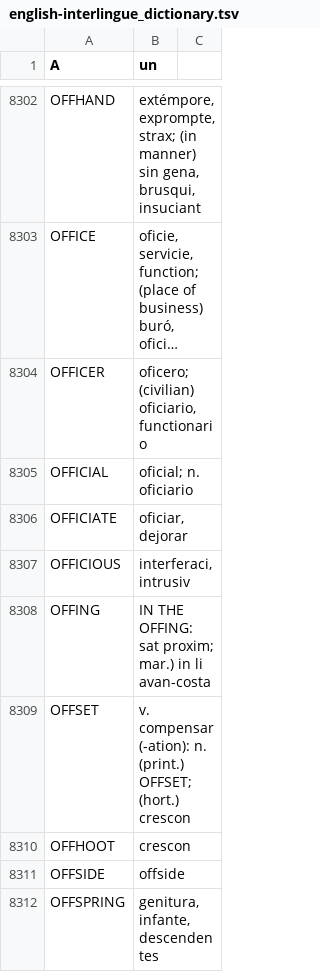
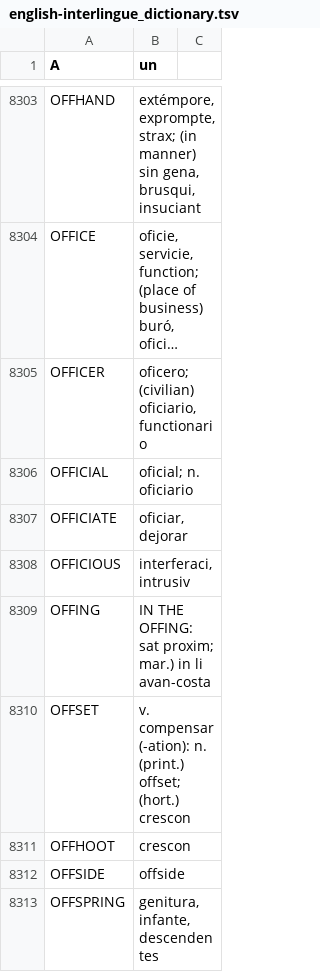
Before and after one commit to ne-alinome/english-interlingue-dictionary, a TSV file: src/english-interlingue_dictionary.tsv, drawn as a sheet; only a part is shown, gaps mark what is left out; long unchanged cells end in …; the diff covers the shown part only.

Commit message:
Fix typos; (un)split some headwords
The goal of (un)splitting is legibility and easy searching. Searching a
paper dictionary is different than a database or an e-book.

FossilOrigin-Name: e95516b43fd481cda766381ccfcf415f73090805a35599b0414a2709aaab741d

```diff
--- a/src/english-interlingue_dictionary.tsv
+++ b/src/english-interlingue_dictionary.tsv
@@ -8308,3 +8309,3 @@ OFFICIOUS	interferaci, intrusiv
 OFFING	IN THE OFFING: sat proxim; mar.) in li avan-costa
-OFFSET	v. compensar (-ation): n. (print.) OFFSET; (hort.) crescon
+OFFSET	v. compensar (-ation): n. (print.) offset; (hort.) crescon
 OFFHOOT	crescon
```
Also changed, not shown: 6 added rows, 2 removed rows and 22 edited cells elsewhere in this file.
